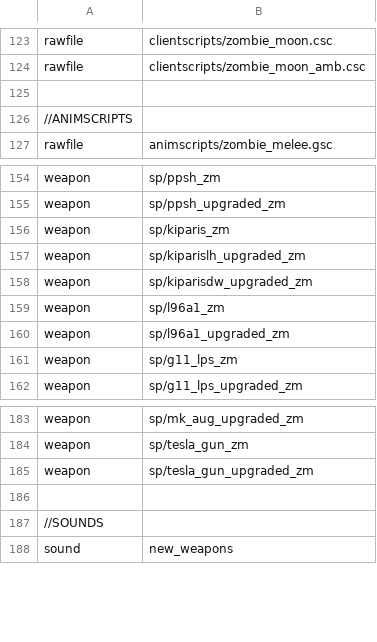
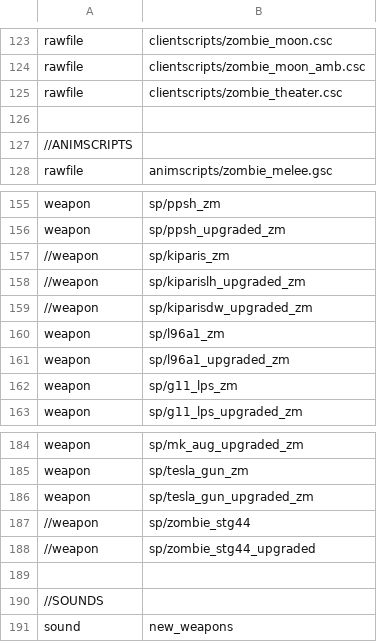
Before and after one commit to Jbleezy/BO1-Reimagined, a CSV file: mod.csv, drawn as a sheet; only a part is shown, gaps mark what is left out.

Commit message:
Double Tap burst fire time reduced, box change
Double Tap: time between burst fire shots reduced by 30%
If a player does not grab a weapon from the box, then it will be put
back into the list of weapons the player can get.
Removed weapon files from IWD as they are not needed in IWD.

```diff
--- a/mod.csv
+++ b/mod.csv
@@ -124,2 +124,3 @@ rawfile,clientscripts/zombie_moon.csc
 rawfile,clientscripts/zombie_moon_amb.csc
+rawfile,clientscripts/zombie_theater.csc
 
@@ -155,5 +156,5 @@ weapon,sp/ppsh_zm
 weapon,sp/ppsh_upgraded_zm
-weapon,sp/kiparis_zm
-weapon,sp/kiparislh_upgraded_zm
-weapon,sp/kiparisdw_upgraded_zm
+//weapon,sp/kiparis_zm
+//weapon,sp/kiparislh_upgraded_zm
+//weapon,sp/kiparisdw_upgraded_zm
 weapon,sp/l96a1_zm
@@ -185,2 +186,4 @@ weapon,sp/tesla_gun_zm
 weapon,sp/tesla_gun_upgraded_zm
+//weapon,sp/zombie_stg44
+//weapon,sp/zombie_stg44_upgraded
 
```
Also changed, not shown: 7 other files.
